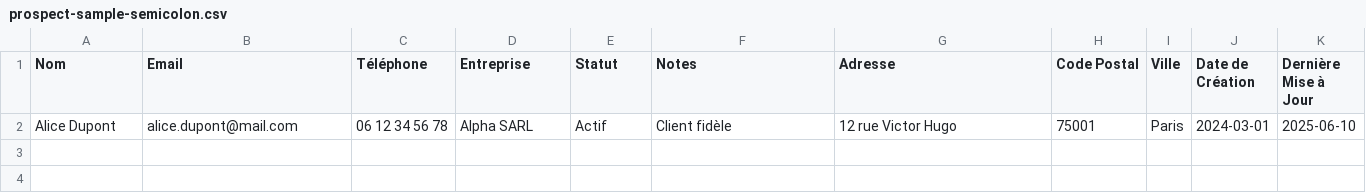
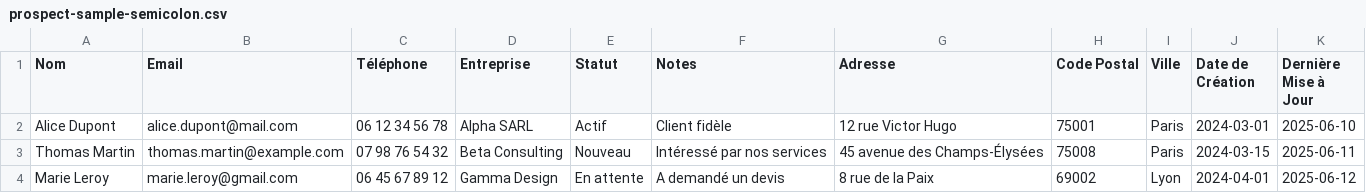
Before and after one commit to Niabag/bolt, a CSV file: example-data/prospect-sample-semicolon.csv, drawn as a sheet; the diff names each change by its address in the sheet, - before the commit and + after, or states it on an @@ line.

Commit message:
Mise à jour de la documentation d'importation

```diff
--- a/example-data/prospect-sample-semicolon.csv
+++ b/example-data/prospect-sample-semicolon.csv
+row 3: Thomas Martin | thomas.martin@example.com | 07 98 76 54 32 | Beta Consulting | Nouveau | Intéressé par nos services | 45 avenue des Champs-Élysées | 75008 | Paris | 2024-03-15 | 2025-06-11
+row 4: Marie Leroy | marie.leroy@gmail.com | 06 45 67 89 12 | Gamma Design | En attente | A demandé un devis | 8 rue de la Paix | 69002 | Lyon | 2024-04-01 | 2025-06-12
```
Also changed, not shown: example-data/prospect-sample.csv, 2 other files.
